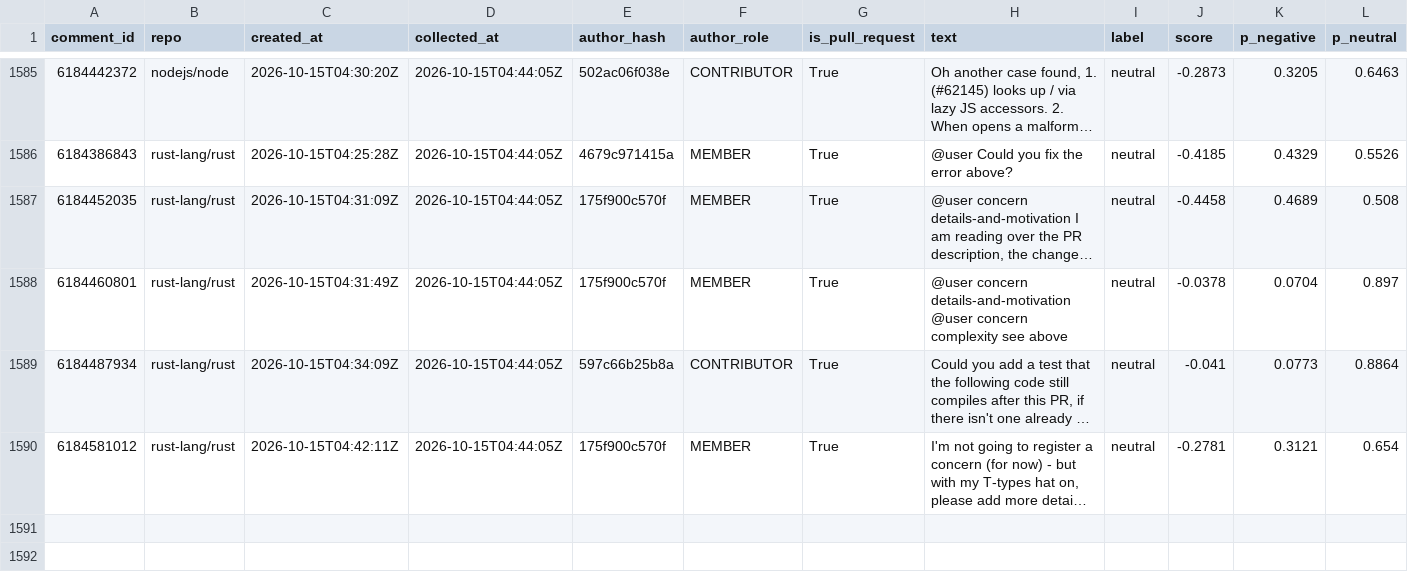
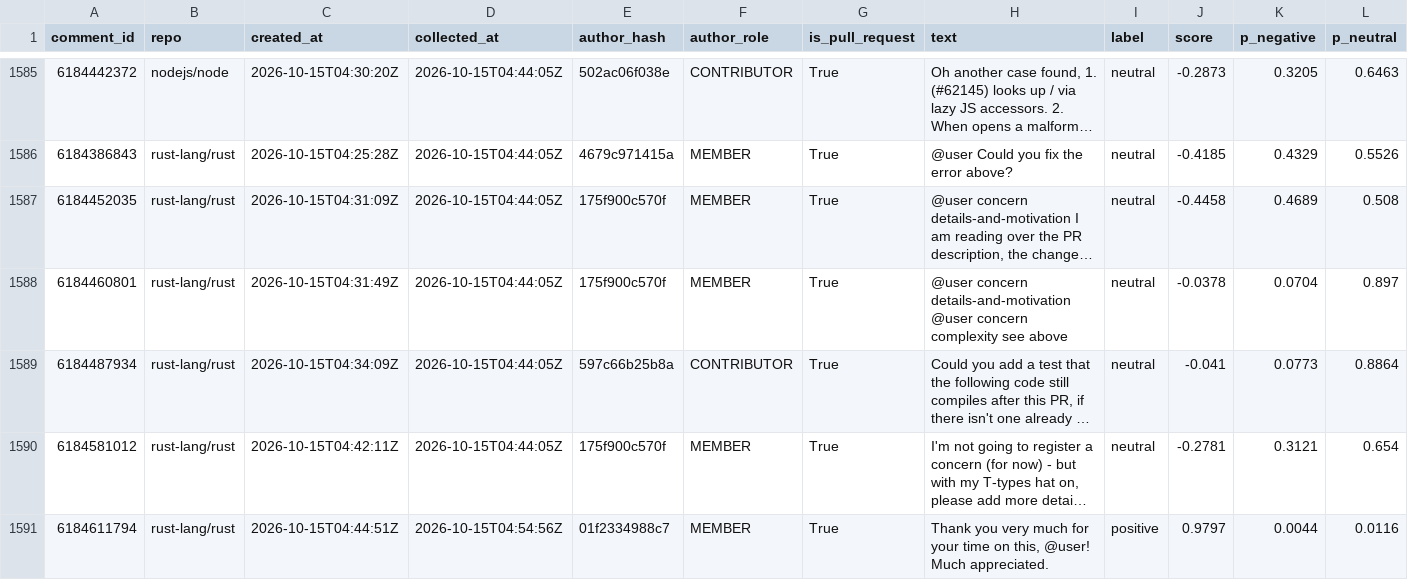
Before and after one commit to YassirDH/maintainer-druk-meter, a CSV file: data/comments.csv, drawn as a sheet; only a part is shown, gaps mark what is left out; long unchanged cells end in …; rows hold the shown columns only; the diff names each change by its address in the sheet, - before the commit and + after, or states it on an @@ line.

```diff
--- a/data/comments.csv
+++ b/data/comments.csv
+row 1591: 6184611794 | rust-lang/rust | 2026-10-15T04:44:51Z | 2026-10-15T04:54:56Z | 01f2334988c7 | MEMBER | True | Thank you very much for your time on this, @user! Much appreciated. | positive | 0.9797 | 0.0044 | 0.0116
```
Also changed, not shown: 1 other file.
